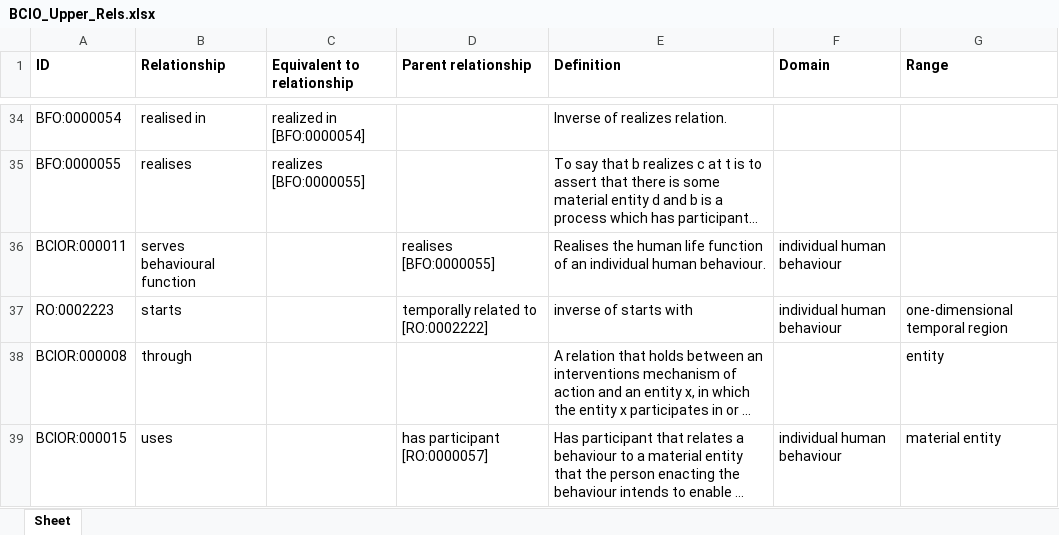
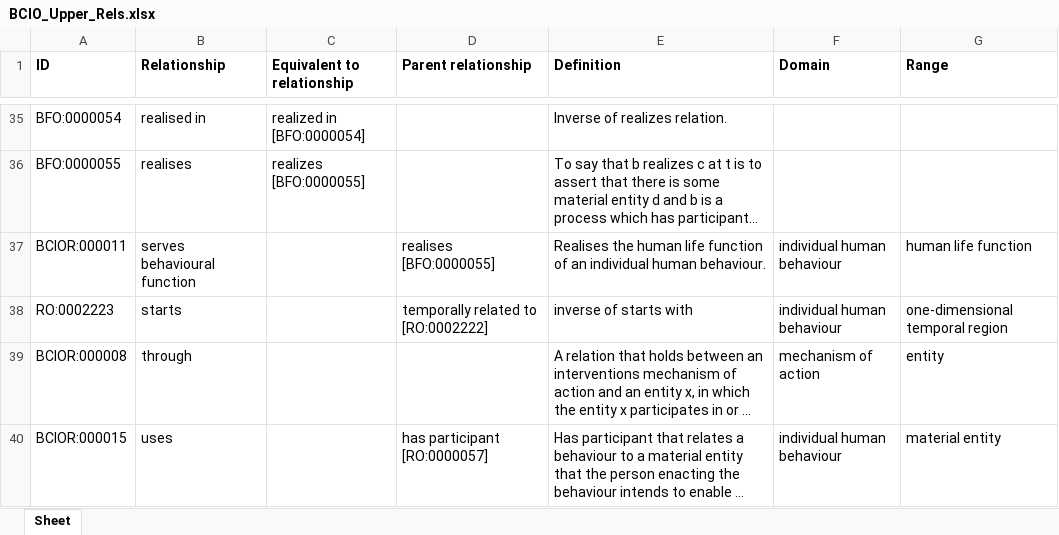
Before and after one commit to b-gehrke/BCIO, an Excel workbook: Upper Level BCIO/inputs/BCIO_Upper_Rels.xlsx, sheet Sheet, drawn as a sheet; only a part is shown, gaps mark what is left out; long unchanged cells end in …; values as stored, in another font and other column widths than the file's, no borders; addresses are those after the commit; the diff covers the shown part only; the diff names each change by its address in the sheet, - before the commit and + after, or states it on an @@ line.

```diff
--- a/Upper Level BCIO/inputs/BCIO_Upper_Rels.xlsx (sheet Sheet)
+++ b/Upper Level BCIO/inputs/BCIO_Upper_Rels.xlsx (sheet Sheet)
-G37 (Range): (empty)
+G37 (Range): human life function
-F39 (Domain): (empty)
+F39 (Domain): mechanism of action
```
Also changed, not shown: 1 added row and 12 edited cells elsewhere in this sheet.
